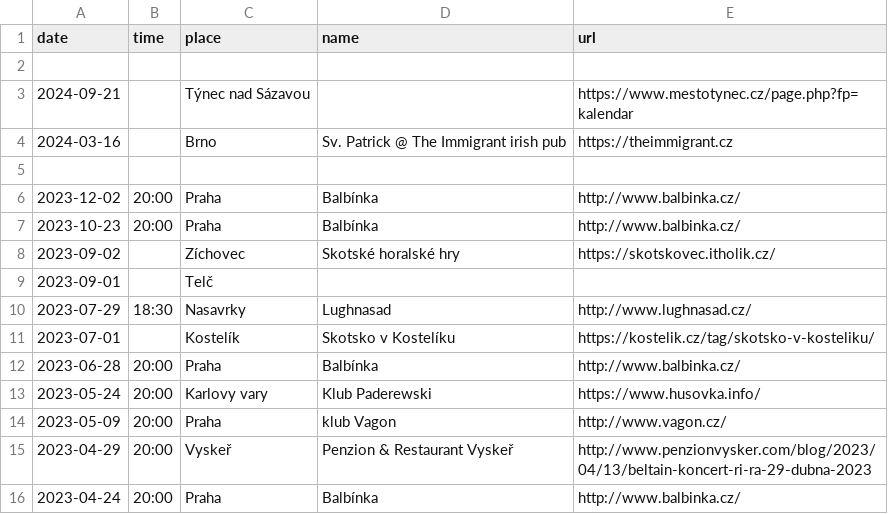
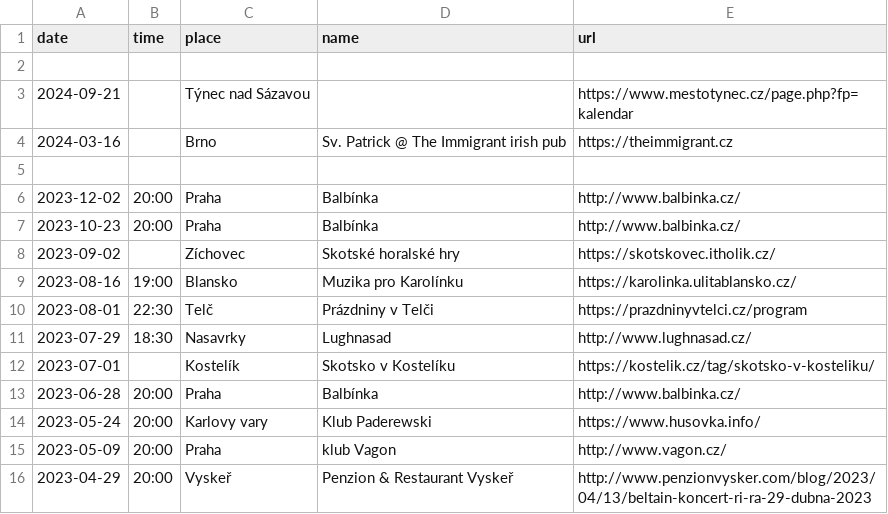
Before and after one commit to davrys/rira-web-jekyll, a CSV file: _data/events.csv, drawn as a sheet; only a part is shown; the shorter side is filled out with more unchanged rows.

```diff
--- a/_data/events.csv
+++ b/_data/events.csv
@@ -8,3 +8,4 @@ date,time,place,name,url
 2023-09-02,,Zíchovec,Skotské horalské hry,https://skotskovec.itholik.cz/
-2023-09-01,,Telč,,
+2023-08-16,19:00,Blansko,Muzika pro Karolínku,https://karolinka.ulitablansko.cz/
+2023-08-01,22:30,Telč,Prázdniny v Telči,https://prazdninyvtelci.cz/program
 2023-07-29,18:30,Nasavrky,Lughnasad,http://www.lughnasad.cz/
```
Also changed, not shown: 2 other files.
